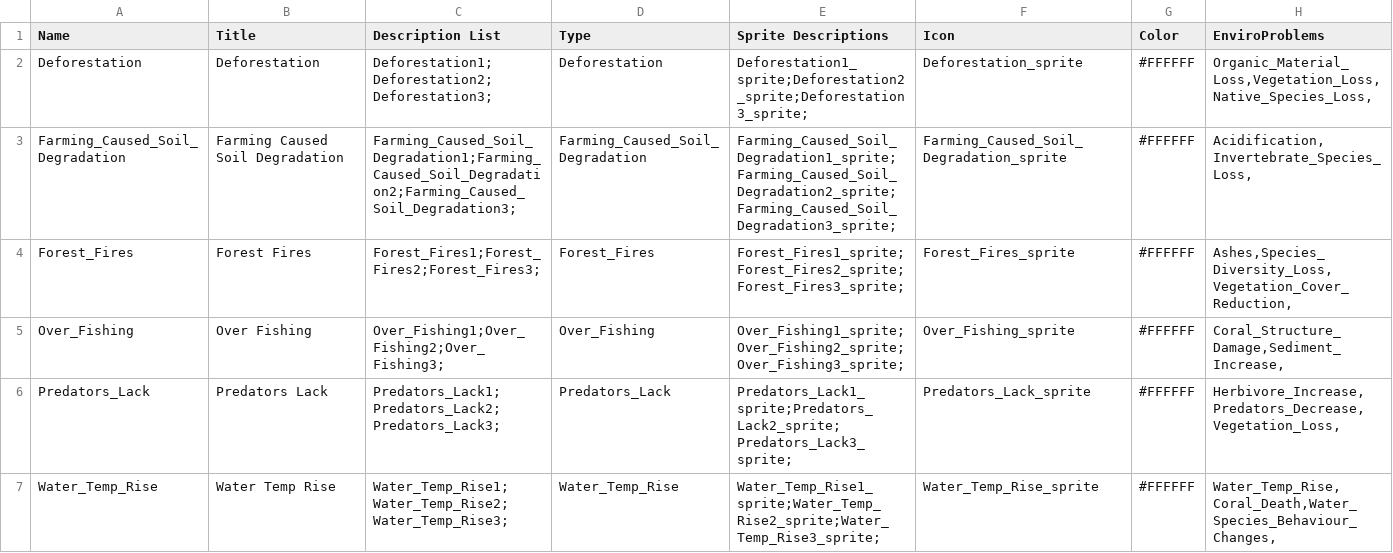
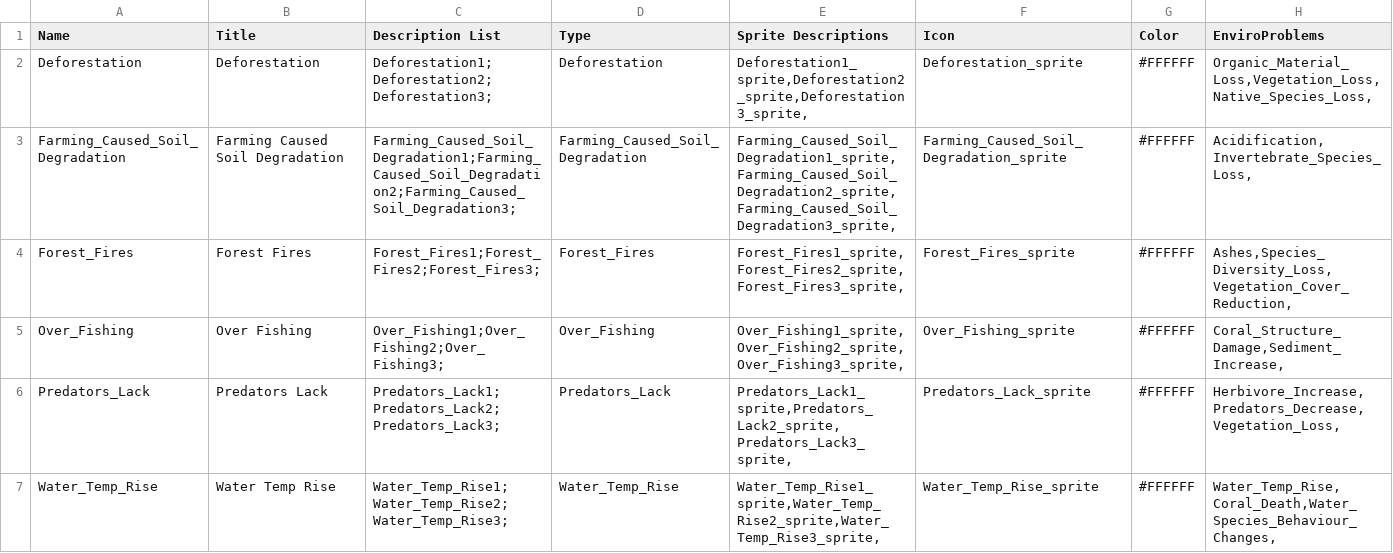
Before and after one commit to dexaxi/RecursosSolarcore, a CSV file: Assets/_Data/EnviroAlteration.csv, drawn as a sheet.

```diff
--- a/Assets/_Data/EnviroAlteration.csv
+++ b/Assets/_Data/EnviroAlteration.csv
@@ -1,7 +1,7 @@
 Name|Title|Description List|Type|Sprite Descriptions|Icon|Color|EnviroProblems
-Deforestation|Deforestation|Deforestation1;Deforestation2;Deforestation3;|Deforestation|Deforestation1_sprite;Deforestation2_sprite;Deforestation3_sprite;|Deforestation_sprite|#FFFFFF|Organic_Material_Loss,Vegetation_Loss,Native_Species_Loss,
-Farming_Caused_Soil_Degradation|Farming Caused Soil Degradation|Farming_Caused_Soil_Degradation1;Farming_Caused_Soil_Degradation2;Farming_Caused_Soil_Degradation3;|Farming_Caused_Soil_Degradation|Farming_Caused_Soil_Degradation1_sprite;Farming_Caused_Soil_Degradation2_sprite;Farming_Caused_Soil_Degradation3_sprite;|Farming_Caused_Soil_Degradation_sprite|#FFFFFF|Acidification,Invertebrate_Species_Loss,
-Forest_Fires|Forest Fires|Forest_Fires1;Forest_Fires2;Forest_Fires3;|Forest_Fires|Forest_Fires1_sprite;Forest_Fires2_sprite;Forest_Fires3_sprite;|Forest_Fires_sprite|#FFFFFF|Ashes,Species_Diversity_Loss,Vegetation_Cover_Reduction,
-Over_Fishing|Over Fishing|Over_Fishing1;Over_Fishing2;Over_Fishing3;|Over_Fishing|Over_Fishing1_sprite;Over_Fishing2_sprite;Over_Fishing3_sprite;|Over_Fishing_sprite|#FFFFFF|Coral_Structure_Damage,Sediment_Increase,
-Predators_Lack|Predators Lack|Predators_Lack1;Predators_Lack2;Predators_Lack3;|Predators_Lack|Predators_Lack1_sprite;Predators_Lack2_sprite;Predators_Lack3_sprite;|Predators_Lack_sprite|#FFFFFF|Herbivore_Increase,Predators_Decrease,Vegetation_Loss,
-Water_Temp_Rise|Water Temp Rise|Water_Temp_Rise1;Water_Temp_Rise2;Water_Temp_Rise3;|Water_Temp_Rise|Water_Temp_Rise1_sprite;Water_Temp_Rise2_sprite;Water_Temp_Rise3_sprite;|Water_Temp_Rise_sprite|#FFFFFF|Water_Temp_Rise,Coral_Death,Water_Species_Behaviour_Changes,
+Deforestation|Deforestation|Deforestation1;Deforestation2;Deforestation3;|Deforestation|Deforestation1_sprite,Deforestation2_sprite,Deforestation3_sprite,|Deforestation_sprite|#FFFFFF|Organic_Material_Loss,Vegetation_Loss,Native_Species_Loss,
+Farming_Caused_Soil_Degradation|Farming Caused Soil Degradation|Farming_Caused_Soil_Degradation1;Farming_Caused_Soil_Degradation2;Farming_Caused_Soil_Degradation3;|Farming_Caused_Soil_Degradation|Farming_Caused_Soil_Degradation1_sprite,Farming_Caused_Soil_Degradation2_sprite,Farming_Caused_Soil_Degradation3_sprite,|Farming_Caused_Soil_Degradation_sprite|#FFFFFF|Acidification,Invertebrate_Species_Loss,
+Forest_Fires|Forest Fires|Forest_Fires1;Forest_Fires2;Forest_Fires3;|Forest_Fires|Forest_Fires1_sprite,Forest_Fires2_sprite,Forest_Fires3_sprite,|Forest_Fires_sprite|#FFFFFF|Ashes,Species_Diversity_Loss,Vegetation_Cover_Reduction,
+Over_Fishing|Over Fishing|Over_Fishing1;Over_Fishing2;Over_Fishing3;|Over_Fishing|Over_Fishing1_sprite,Over_Fishing2_sprite,Over_Fishing3_sprite,|Over_Fishing_sprite|#FFFFFF|Coral_Structure_Damage,Sediment_Increase,
+Predators_Lack|Predators Lack|Predators_Lack1;Predators_Lack2;Predators_Lack3;|Predators_Lack|Predators_Lack1_sprite,Predators_Lack2_sprite,Predators_Lack3_sprite,|Predators_Lack_sprite|#FFFFFF|Herbivore_Increase,Predators_Decrease,Vegetation_Loss,
+Water_Temp_Rise|Water Temp Rise|Water_Temp_Rise1;Water_Temp_Rise2;Water_Temp_Rise3;|Water_Temp_Rise|Water_Temp_Rise1_sprite,Water_Temp_Rise2_sprite,Water_Temp_Rise3_sprite,|Water_Temp_Rise_sprite|#FFFFFF|Water_Temp_Rise,Coral_Death,Water_Species_Behaviour_Changes,
```
Also changed, not shown: 1 other file.
